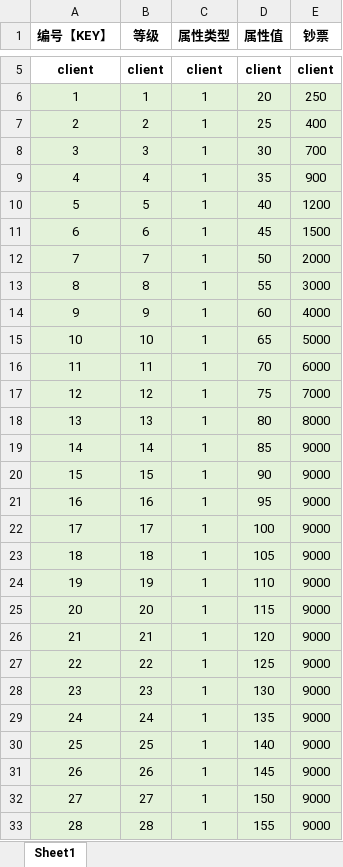
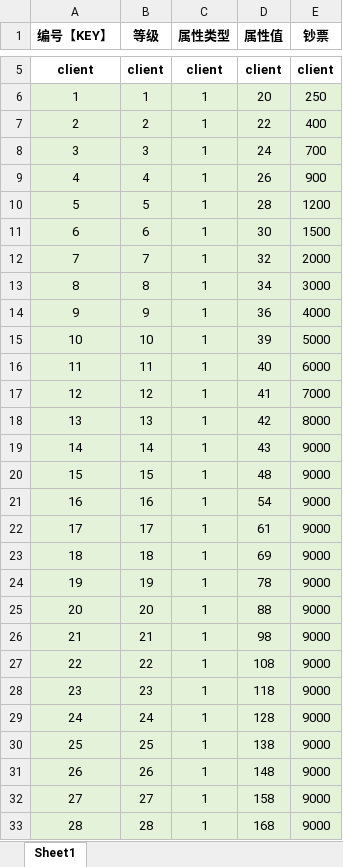
Before and after one commit to hot296652579/cocoscreator_hole, an Excel workbook: excel/cultivate_config.xlsx, sheet Sheet1, drawn as a sheet; only a part is shown, gaps mark what is left out; values as stored, in another font and other column widths than the file's, no borders; the diff covers the shown part only; the diff names each change by its address in the sheet, - before the commit and + after, or states it on an @@ line.

```diff
--- a/excel/cultivate_config.xlsx (sheet Sheet1)
+++ b/excel/cultivate_config.xlsx (sheet Sheet1)
-D7 (属性值): 25
+D7 (属性值): 22
-D8 (属性值): 30
+D8 (属性值): 24
-D9 (属性值): 35
+D9 (属性值): 26
-D10 (属性值): 40
+D10 (属性值): 28
-D11 (属性值): 45
+D11 (属性值): 30
-D12 (属性值): 50
+D12 (属性值): 32
-D13 (属性值): 55
+D13 (属性值): 34
-D14 (属性值): 60
+D14 (属性值): 36
-D15 (属性值): 65
+D15 (属性值): 39
-D16 (属性值): 70
+D16 (属性值): 40
-D17 (属性值): 75
+D17 (属性值): 41
-D18 (属性值): 80
+D18 (属性值): 42
-D19 (属性值): 85
+D19 (属性值): 43
-D20 (属性值): 90
+D20 (属性值): 48
-D21 (属性值): 95
+D21 (属性值): 54
-D22 (属性值): 100
+D22 (属性值): 61
-D23 (属性值): 105
+D23 (属性值): 69
-D24 (属性值): 110
+D24 (属性值): 78
-D25 (属性值): 115
+D25 (属性值): 88
-D26 (属性值): 120
+D26 (属性值): 98
-D27 (属性值): 125
+D27 (属性值): 108
-D28 (属性值): 130
+D28 (属性值): 118
-D29 (属性值): 135
+D29 (属性值): 128
-D30 (属性值): 140
+D30 (属性值): 138
-D31 (属性值): 145
+D31 (属性值): 148
-D32 (属性值): 150
+D32 (属性值): 158
-D33 (属性值): 155
+D33 (属性值): 168
```
Also changed, not shown: 2 edited cells elsewhere in this sheet, 2 other files.
